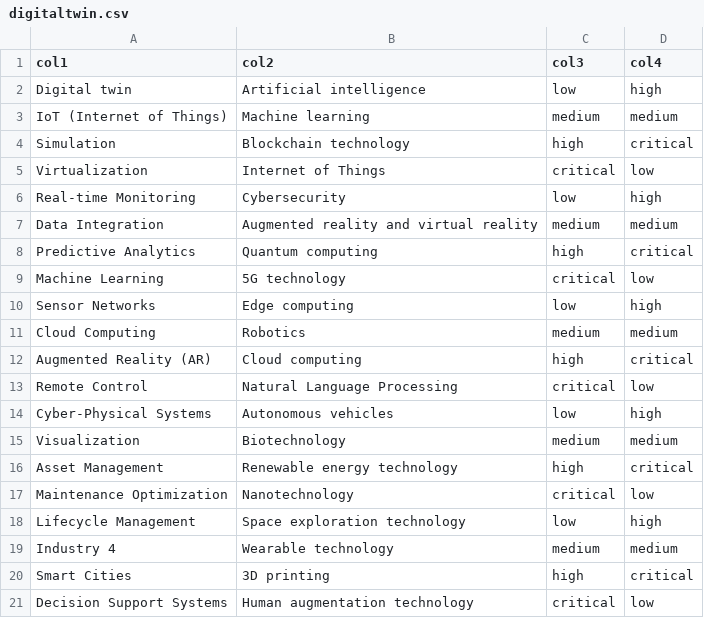
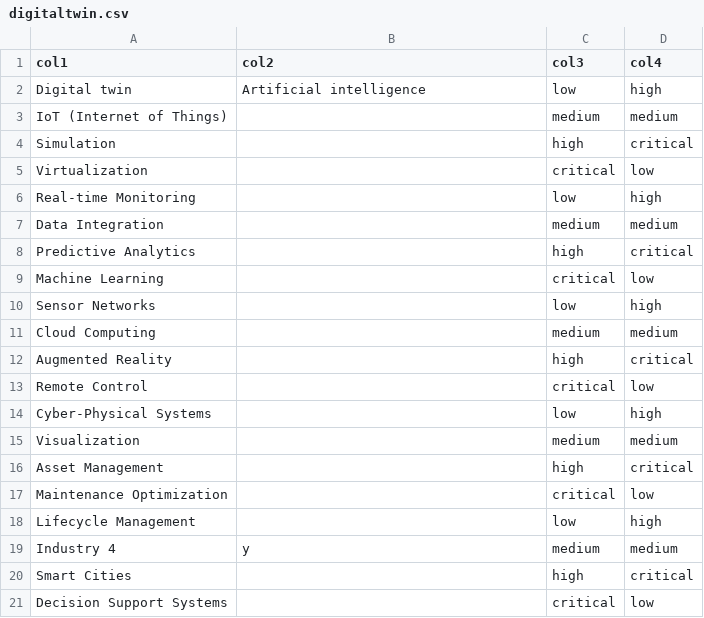
Before and after one commit to UDITHVISHNU/combination_generator, a CSV file: digitaltwin.csv, drawn as a sheet.

Commit message:
Update digitaltwin.csv

```diff
--- a/digitaltwin.csv
+++ b/digitaltwin.csv
@@ -2,20 +2,20 @@ col1,col2,col3,col4
  Digital twin,Artificial intelligence ,low,high
- IoT (Internet of Things),Machine learning ,medium,medium
- Simulation,Blockchain technology,high,critical
- Virtualization,Internet of Things ,critical,low
- Real-time Monitoring,Cybersecurity,low,high
- Data Integration,Augmented reality and virtual reality ,medium,medium
- Predictive Analytics,Quantum computing,high,critical
- Machine Learning,5G technology,critical,low
- Sensor Networks,Edge computing,low,high
- Cloud Computing,Robotics,medium,medium
- Augmented Reality (AR),Cloud computing,high,critical
- Remote Control,Natural Language Processing ,critical,low
- Cyber-Physical Systems,Autonomous vehicles,low,high
- Visualization,Biotechnology,medium,medium
- Asset Management,Renewable energy technology,high,critical
- Maintenance Optimization,Nanotechnology,critical,low
- Lifecycle Management,Space exploration technology,low,high
- Industry 4,Wearable technology,medium,medium
- Smart Cities,3D printing,high,critical
- Decision Support Systems,Human augmentation technology,critical,low
+ IoT (Internet of Things),,medium,medium
+ Simulation,,high,critical
+ Virtualization, ,critical,low
+ Real-time Monitoring,,low,high
+ Data Integration,,medium,medium
+ Predictive Analytics,,high,critical
+ Machine Learning,,critical,low
+ Sensor Networks,,low,high
+ Cloud Computing,,medium,medium
+ Augmented Reality,,high,critical
+ Remote Control,,critical,low
+ Cyber-Physical Systems,,low,high
+ Visualization,,medium,medium
+ Asset Management,,high,critical
+ Maintenance Optimization,,critical,low
+ Lifecycle Management,,low,high
+ Industry 4,y,medium,medium
+ Smart Cities,,high,critical
+ Decision Support Systems,,critical,low
```
